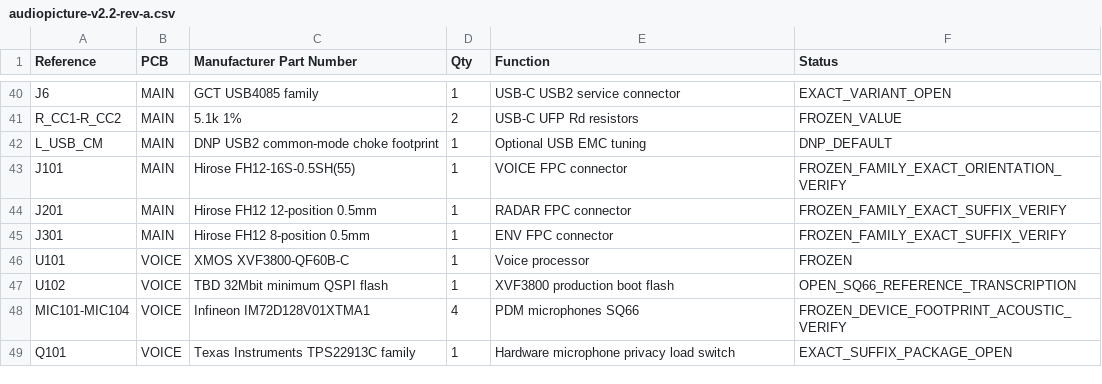
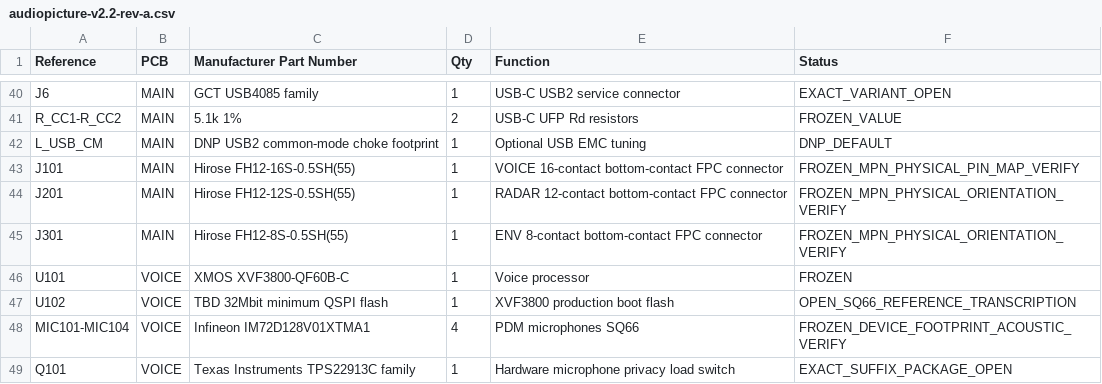
Before and after one commit to Vinset85/audiopicture, a CSV file: hardware/bom/audiopicture-v2.2-rev-a.csv, drawn as a sheet; only a part is shown, gaps mark what is left out.

Commit message:
Freeze exact FH12 daughterboard connector MPNs

```diff
--- a/hardware/bom/audiopicture-v2.2-rev-a.csv
+++ b/hardware/bom/audiopicture-v2.2-rev-a.csv
@@ -42,5 +42,5 @@ R_CC1-R_CC2,MAIN,5.1k 1%,2,USB-C UFP Rd resistors,FROZEN_VALUE
 L_USB_CM,MAIN,DNP USB2 common-mode choke footprint,1,Optional USB EMC tuning,DNP_DEFAULT
-J101,MAIN,Hirose FH12-16S-0.5SH(55),1,VOICE FPC connector,FROZEN_FAMILY_EXACT_ORIENTATION_VERIFY
-J201,MAIN,Hirose FH12 12-position 0.5mm,1,RADAR FPC connector,FROZEN_FAMILY_EXACT_SUFFIX_VERIFY
-J301,MAIN,Hirose FH12 8-position 0.5mm,1,ENV FPC connector,FROZEN_FAMILY_EXACT_SUFFIX_VERIFY
+J101,MAIN,Hirose FH12-16S-0.5SH(55),1,VOICE 16-contact bottom-contact FPC connector,FROZEN_MPN_PHYSICAL_PIN_MAP_VERIFY
+J201,MAIN,Hirose FH12-12S-0.5SH(55),1,RADAR 12-contact bottom-contact FPC connector,FROZEN_MPN_PHYSICAL_ORIENTATION_VERIFY
+J301,MAIN,Hirose FH12-8S-0.5SH(55),1,ENV 8-contact bottom-contact FPC connector,FROZEN_MPN_PHYSICAL_ORIENTATION_VERIFY
 U101,VOICE,XMOS XVF3800-QF60B-C,1,Voice processor,FROZEN
```
